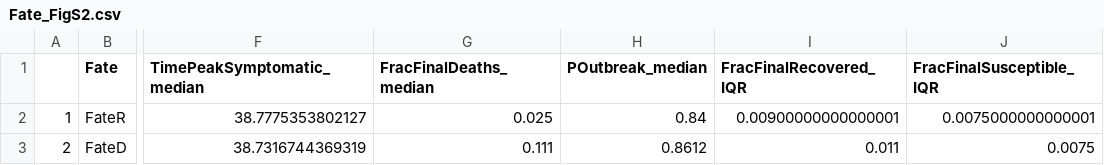
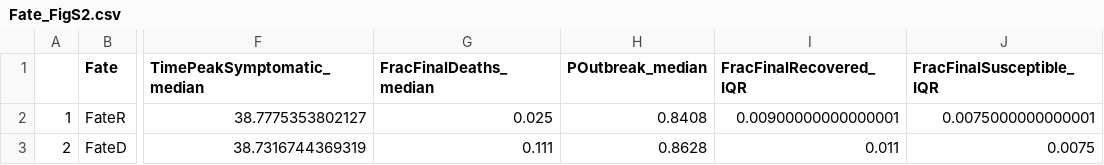
Before and after one commit to crowdfightcovid19/req-550-Syria, a CSV file: manuscripts/main/figures/newFig/tables/Fate_FigS2.csv, drawn as a sheet; only a part is shown, gaps mark what is left out; the diff names each change by its address in the sheet, - before the commit and + after, or states it on an @@ line.

```diff
--- a/manuscripts/main/figures/newFig/tables/Fate_FigS2.csv
+++ b/manuscripts/main/figures/newFig/tables/Fate_FigS2.csv
-H2 (POutbreak_median): 0.84
+H2 (POutbreak_median): 0.8408
-H3 (POutbreak_median): 0.8612
+H3 (POutbreak_median): 0.8628
```
Also changed, not shown: manuscripts/main/figures/newFig/tables/contacts_FigS9.csv, manuscripts/main/figures/newFig/tables/intervention_FigS11.csv, 23 other files.
